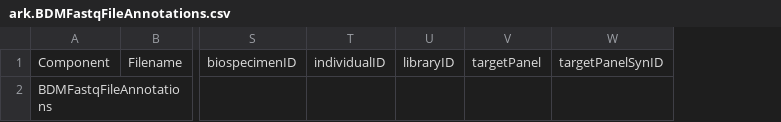
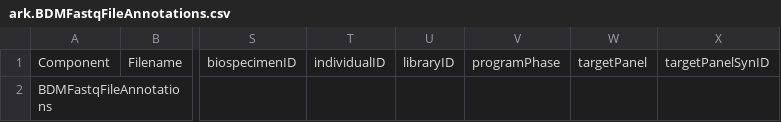
Before and after one commit to ARK-Portal/data_model, a CSV file: model_templates/ark.BDMFastqFileAnnotations.csv, drawn as a sheet; only a part is shown, gaps mark what is left out; the diff names each change by its address in the sheet, - before the commit and + after, or states it on an @@ line.

```diff
--- a/model_templates/ark.BDMFastqFileAnnotations.csv
+++ b/model_templates/ark.BDMFastqFileAnnotations.csv
+column V, row 1: programPhase
```
Also changed, not shown: model_contexts/clinical/ark.clinical_model.csv, model_contexts/main/ark.main_model.csv, 26 other files.
